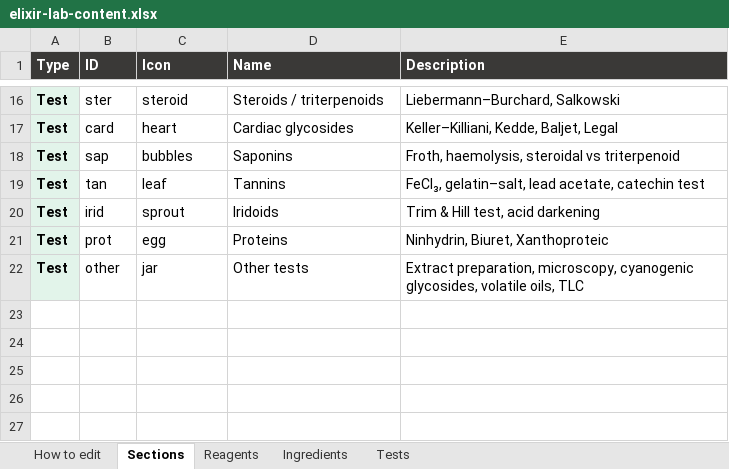
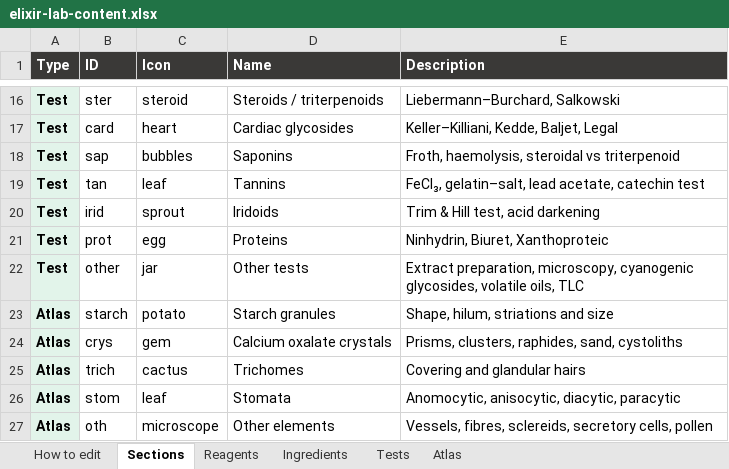
Before and after one commit to Dr-M-Sallam/elixir-lab, an Excel workbook: elixir-lab-content.xlsx, sheet Sections, drawn as a sheet; only a part is shown, gaps mark what is left out; values as stored, in another font and other column widths than the file's, no borders; the diff names each change by its address in the sheet, - before the commit and + after, or states it on an @@ line.

```diff
--- a/elixir-lab-content.xlsx (sheet Sections)
+++ b/elixir-lab-content.xlsx (sheet Sections)
+sheet tab: Atlas
+row 23: Atlas | starch | potato | Starch granules | Shape, hilum, striations and size
+row 24: Atlas | crys | gem | Calcium oxalate crystals | Prisms, clusters, raphides, sand, cystoliths
+row 25: Atlas | trich | cactus | Trichomes | Covering and glandular hairs
+row 26: Atlas | stom | leaf | Stomata | Anomocytic, anisocytic, diacytic, paracytic
+row 27: Atlas | oth | microscope | Other elements | Vessels, fibres, sclereids, secretory cells, pollen
```
Also changed, not shown: sheet How to edit, sheet Tests, 2 other files.
